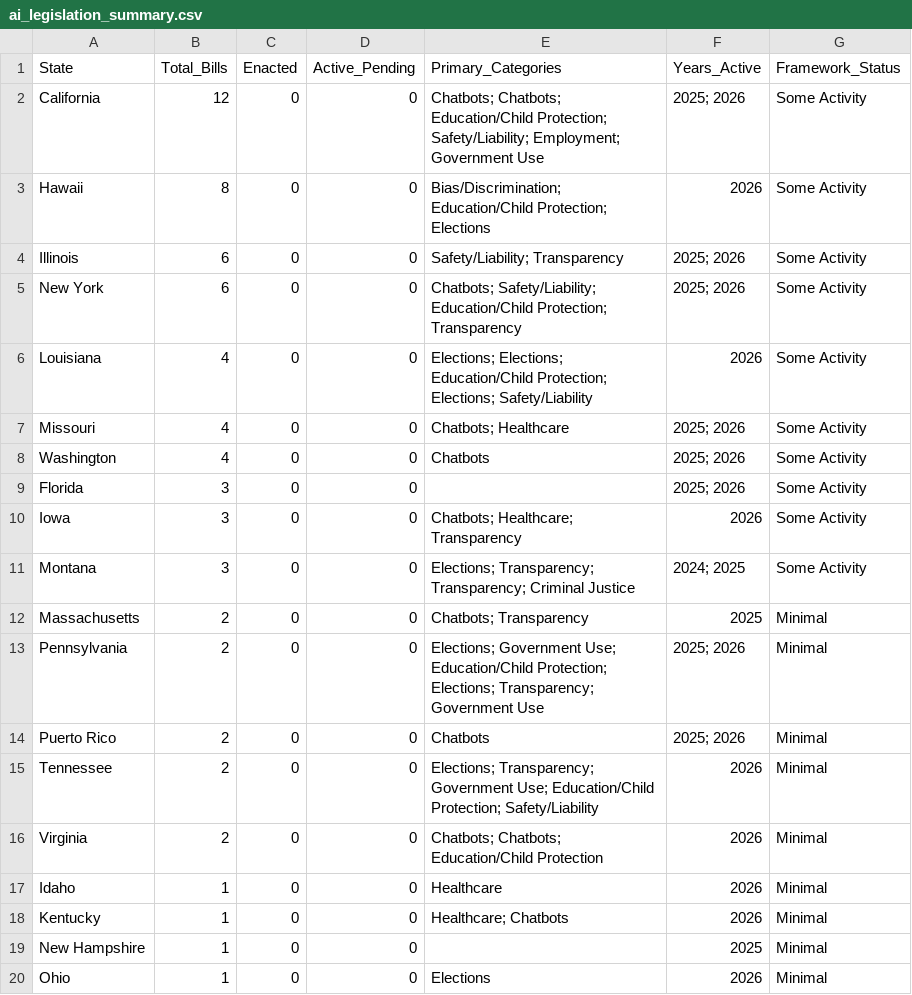
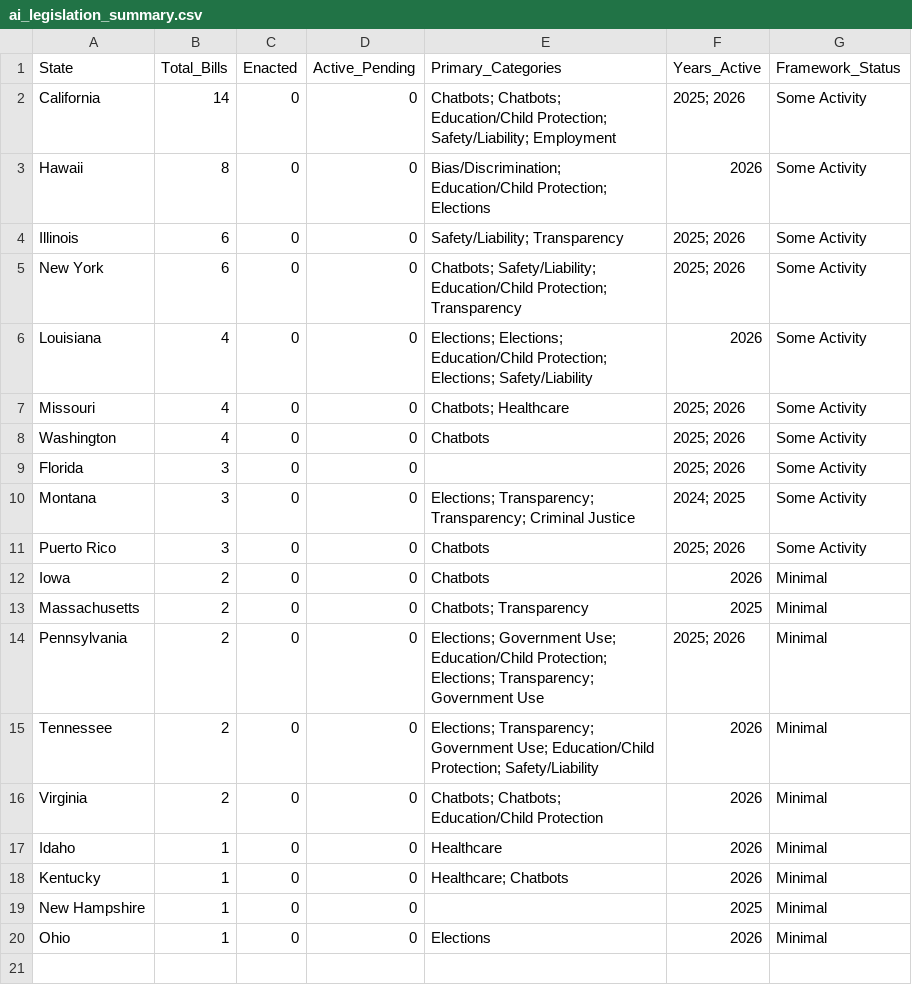
Before and after one commit to nikzei/state-ai-legislation-tracker, a CSV file: data/ai_legislation_summary.csv, drawn as a sheet.

```diff
--- a/data/ai_legislation_summary.csv
+++ b/data/ai_legislation_summary.csv
@@ -1,3 +1,3 @@
 State,Total_Bills,Enacted,Active_Pending,Primary_Categories,Years_Active,Framework_Status
-California,12,0,0,Chatbots; Chatbots; Education/Child Protection; Safety/Liability; Employment; Government Use,2025; 2026,Some Activity
+California,14,0,0,Chatbots; Chatbots; Education/Child Protection; Safety/Liability; Employment,2025; 2026,Some Activity
 Hawaii,8,0,0,Bias/Discrimination; Education/Child Protection; Elections,2026,Some Activity
@@ -9,7 +9,7 @@ Washington,4,0,0,Chatbots,2025; 2026,Some Activity
 Florida,3,0,0,,2025; 2026,Some Activity
-Iowa,3,0,0,Chatbots; Healthcare; Transparency,2026,Some Activity
 Montana,3,0,0,Elections; Transparency; Transparency; Criminal Justice,2024; 2025,Some Activity
+Puerto Rico,3,0,0,Chatbots,2025; 2026,Some Activity
+Iowa,2,0,0,Chatbots,2026,Minimal
 Massachusetts,2,0,0,Chatbots; Transparency,2025,Minimal
 Pennsylvania,2,0,0,Elections; Government Use; Education/Child Protection; Elections; Transparency; Government Use,2025; 2026,Minimal
-Puerto Rico,2,0,0,Chatbots,2025; 2026,Minimal
 Tennessee,2,0,0,Elections; Transparency; Government Use; Education/Child Protection; Safety/Liability,2026,Minimal
```
Also changed, not shown: data/ai_legislation_bills.csv.
